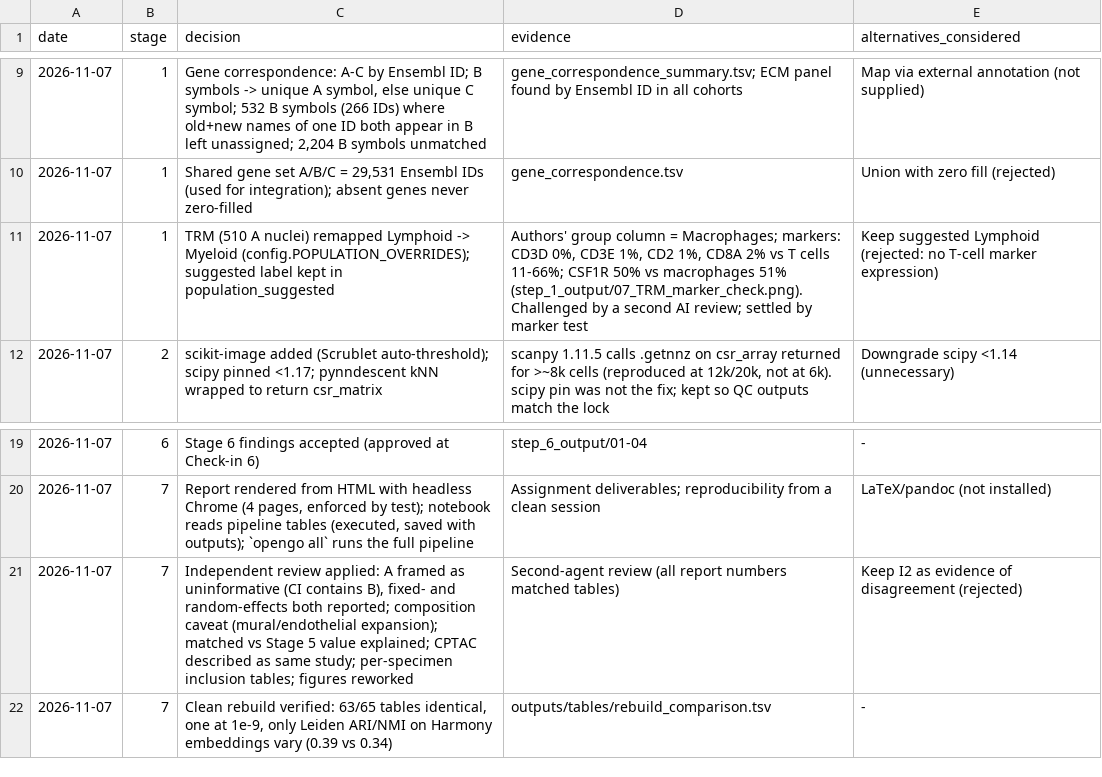
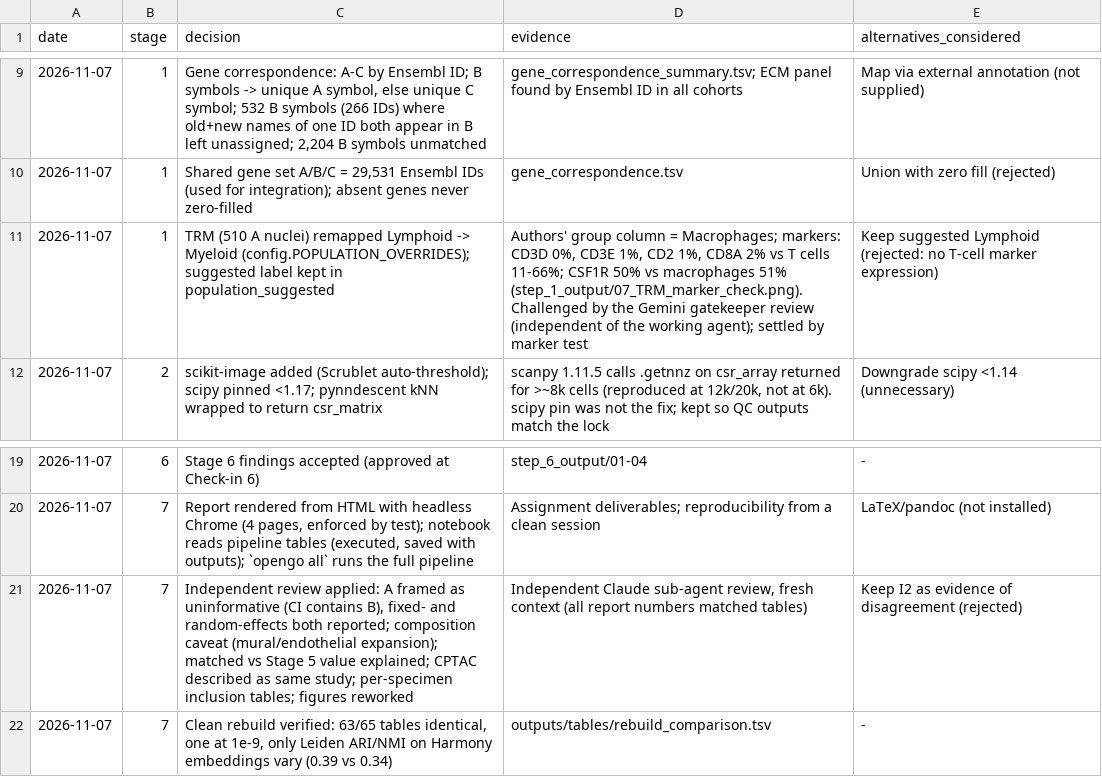
Before and after one commit to FluhrLeviel/opeongo_assignment, a TSV file: outputs/tables/decisions_log.tsv, drawn as a sheet; only a part is shown, gaps mark what is left out.

```diff
--- a/outputs/tables/decisions_log.tsv
+++ b/outputs/tables/decisions_log.tsv
@@ -10,3 +10,3 @@ date	stage	decision	evidence	alternatives_considered
 2026-11-07	1	Shared gene set A/B/C = 29,531 Ensembl IDs (used for integration); absent genes never zero-filled	gene_correspondence.tsv	Union with zero fill (rejected)
-2026-11-07	1	TRM (510 A nuclei) remapped Lymphoid -> Myeloid (config.POPULATION_OVERRIDES); suggested label kept in population_suggested	Authors' group column = Macrophages; markers: CD3D 0%, CD3E 1%, CD2 1%, CD8A 2% vs T cells 11-66%; CSF1R 50% vs macrophages 51% (step_1_output/07_TRM_marker_check.png). Challenged by a second AI review; settled by marker test	Keep suggested Lymphoid (rejected: no T-cell marker expression)
+2026-11-07	1	TRM (510 A nuclei) remapped Lymphoid -> Myeloid (config.POPULATION_OVERRIDES); suggested label kept in population_suggested	Authors' group column = Macrophages; markers: CD3D 0%, CD3E 1%, CD2 1%, CD8A 2% vs T cells 11-66%; CSF1R 50% vs macrophages 51% (step_1_output/07_TRM_marker_check.png). Challenged by the Gemini gatekeeper review (independent of the working agent); settled by marker test	Keep suggested Lymphoid (rejected: no T-cell marker expression)
 2026-11-07	2	scikit-image added (Scrublet auto-threshold); scipy pinned <1.17; pynndescent kNN wrapped to return csr_matrix	scanpy 1.11.5 calls .getnnz on csr_array returned for >~8k cells (reproduced at 12k/20k, not at 6k). scipy pin was not the fix; kept so QC outputs match the lock	Downgrade scipy <1.14 (unnecessary)
@@ -20,3 +20,3 @@ date	stage	decision	evidence	alternatives_considered
 2026-11-07	7	Report rendered from HTML with headless Chrome (4 pages, enforced by test); notebook reads pipeline tables (executed, saved with outputs); `opengo all` runs the full pipeline	Assignment deliverables; reproducibility from a clean session	LaTeX/pandoc (not installed)
-2026-11-07	7	Independent review applied: A framed as uninformative (CI contains B), fixed- and random-effects both reported; composition caveat (mural/endothelial expansion); matched vs Stage 5 value explained; CPTAC described as same study; per-specimen inclusion tables; figures reworked	Second-agent review (all report numbers matched tables)	Keep I2 as evidence of disagreement (rejected)
+2026-11-07	7	Independent review applied: A framed as uninformative (CI contains B), fixed- and random-effects both reported; composition caveat (mural/endothelial expansion); matched vs Stage 5 value explained; CPTAC described as same study; per-specimen inclusion tables; figures reworked	Independent Claude sub-agent review, fresh context (all report numbers matched tables)	Keep I2 as evidence of disagreement (rejected)
 2026-11-07	7	Clean rebuild verified: 63/65 tables identical, one at 1e-9, only Leiden ARI/NMI on Harmony embeddings vary (0.39 vs 0.34)	outputs/tables/rebuild_comparison.tsv	-
```
Also changed, not shown: 2 other files.
